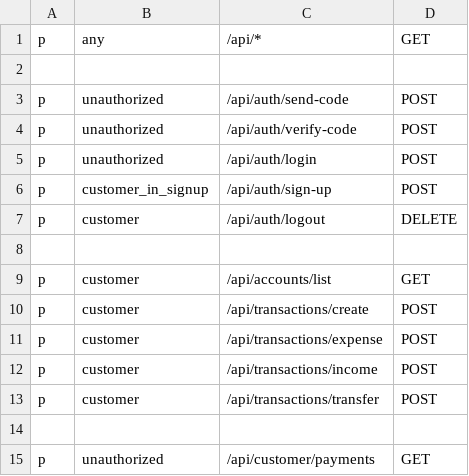
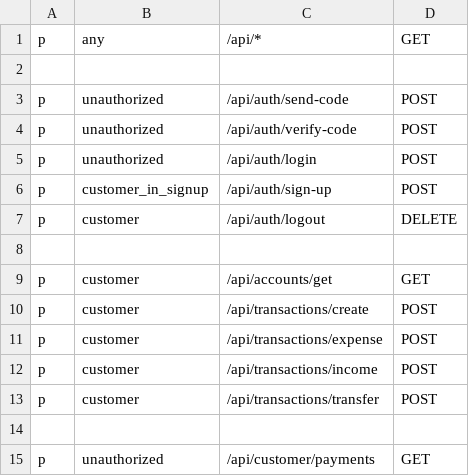
Before and after one commit to khdoba2000/banking, a CSV file: configs/models.csv, drawn as a sheet.

```diff
--- a/configs/models.csv
+++ b/configs/models.csv
@@ -8,3 +8,3 @@ p, customer, /api/auth/logout, DELETE
 
-p, customer, /api/accounts/list, GET
+p, customer, /api/accounts/get, GET
 p, customer, /api/transactions/create, POST
```
Also changed, not shown: 13 other files.
